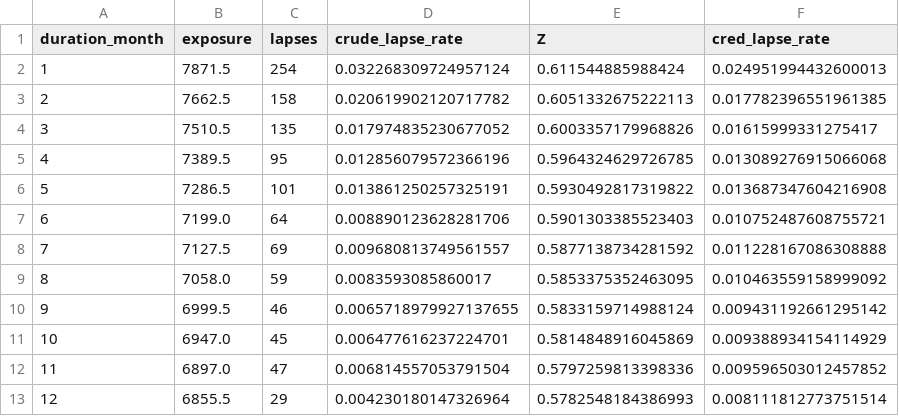
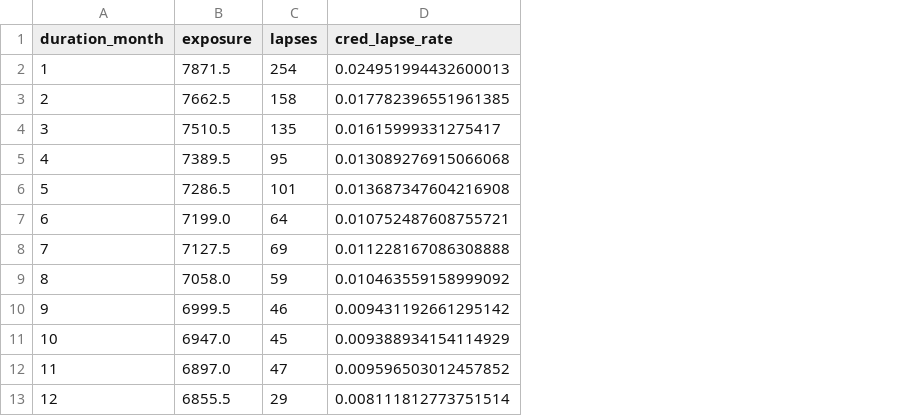
Before and after one commit to ewetseklc/Act-Sci-Project---Experience-Study-MVP, a CSV file: results/lapse_rates_by_duration_cred.csv, drawn as a sheet; only a part is shown; the diff names each change by its address in the sheet, - before the commit and + after, or states it on an @@ line.

```diff
--- a/results/lapse_rates_by_duration_cred.csv
+++ b/results/lapse_rates_by_duration_cred.csv
-column D (crude_lapse_rate), rows 2-13: 0.032268309724957124 | 0.020619902120717782 | 0.017974835230677052 | 0.012856079572366196 | 0.013861250257325191 | 0.008890123628281706 | 0.009680813749561557 | 0.0083593085860017 | 0.0065718979927137655 | 0.006477616237224701 | 0.006814557053791504 | 0.004230180147326964
-column E (Z), rows 2-13: 0.611544885988424 | 0.6051332675222113 | 0.6003357179968826 | 0.5964324629726785 | 0.5930492817319822 | 0.5901303385523403 | 0.5877138734281592 | 0.5853375352463095 | 0.5833159714988124 | 0.5814848916045869 | 0.5797259813398336 | 0.5782548184386993
```
Also changed, not shown: 8 other files.
